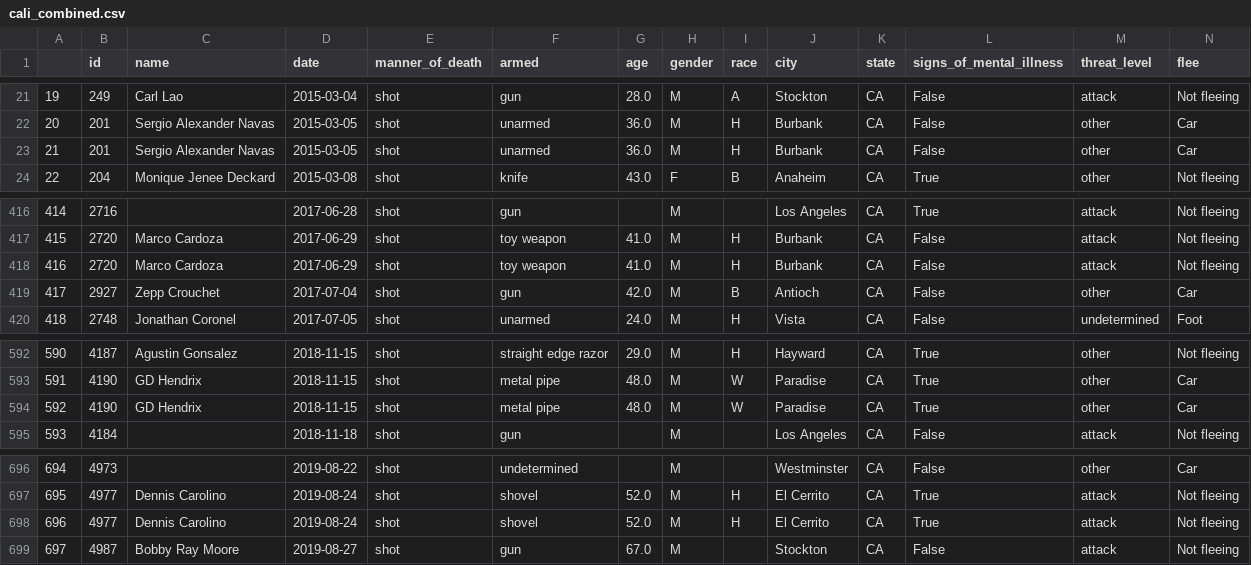
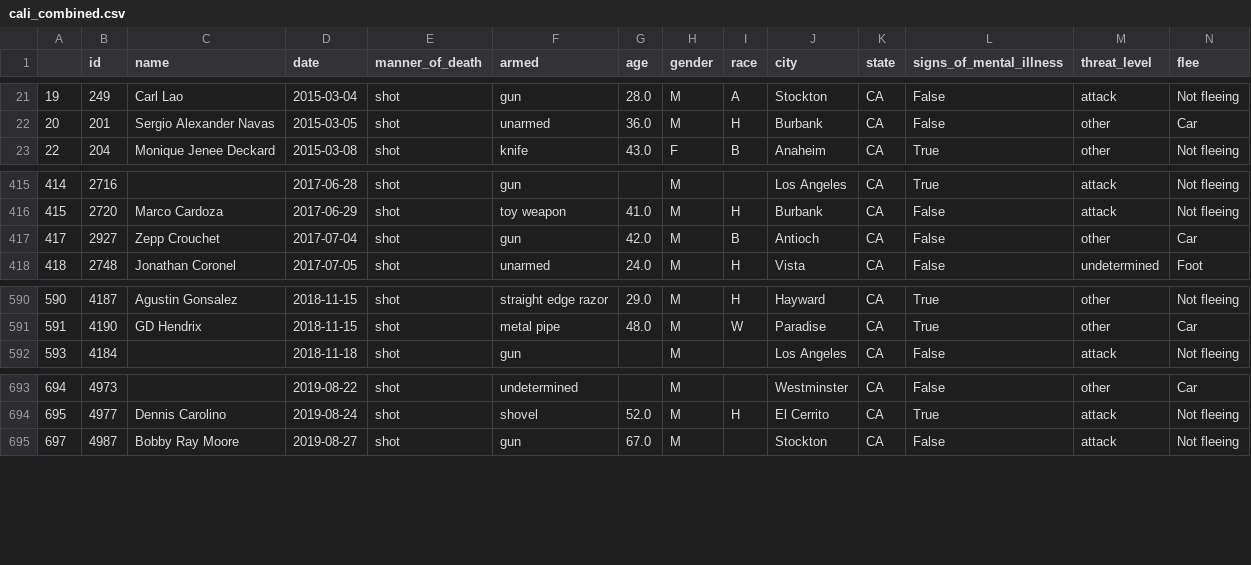
Before and after one commit to Blashford/Fatal-Shootings-By-Police, a CSV file: data/cali_combined.csv, drawn as a sheet; only a part is shown, gaps mark what is left out; rows hold the shown columns only; the diff names each change by its address in the sheet, - before the commit and + after, or states it on an @@ line.

```diff
--- a/data/cali_combined.csv
+++ b/data/cali_combined.csv
-row 23: 21 | 201 | Sergio Alexander Navas | 2015-03-05 | shot | unarmed | 36.0 | M | H | Burbank | CA | False | other | Car
-row 418: 416 | 2720 | Marco Cardoza | 2017-06-29 | shot | toy weapon | 41.0 | M | H | Burbank | CA | False | attack | Not fleeing
-row 594: 592 | 4190 | GD Hendrix | 2018-11-15 | shot | metal pipe | 48.0 | M | W | Paradise | CA | True | other | Car
-row 698: 696 | 4977 | Dennis Carolino | 2019-08-24 | shot | shovel | 52.0 | M | H | El Cerrito | CA | True | attack | Not fleeing
```
Also changed, not shown: 1 other file.
